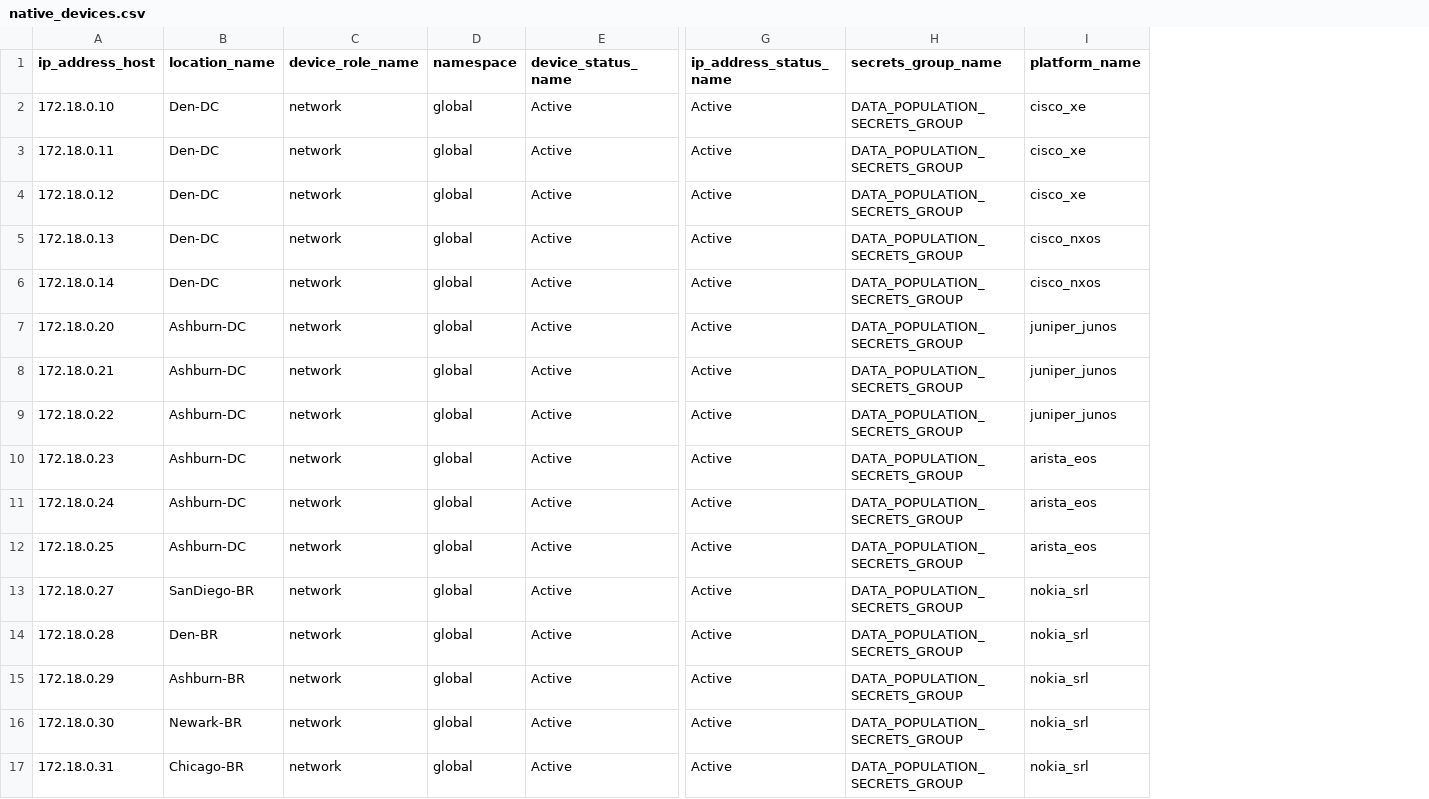
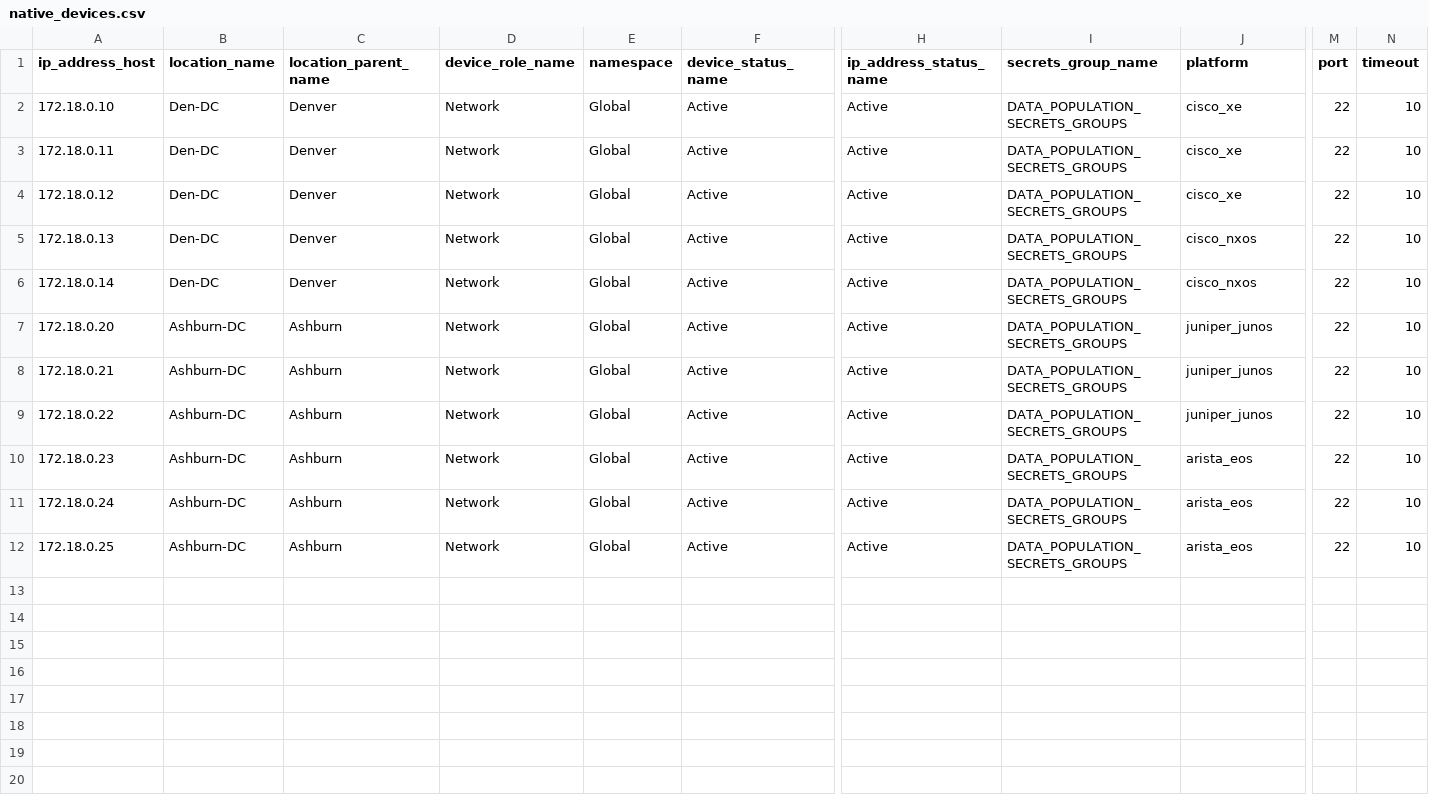
Before and after one commit to angelopoggi/nb_data_pop_lab, a CSV file: jobs/native_devices.csv, drawn as a sheet; only a part is shown, gaps mark what is left out; removed rows and columns are numbered as before the commit, all else as after; rows hold the shown columns only; the diff names each change by its address in the sheet, - before the commit and + after, or states it on an @@ line.

Commit message:
breaking out native and nokia devices into their own csv

```diff
--- a/jobs/native_devices.csv
+++ b/jobs/native_devices.csv
+column C (location_parent_name), rows 2-12: Denver | Denver | Denver | Denver | Denver | Ashburn | Ashburn | Ashburn | Ashburn | Ashburn | Ashburn
+column M (port), rows 2-12: all 22
+column N (timeout), rows 2-12: all 10
-J1: platform_name
+J1: platform
-D2:D12 (device_role_name): network
+D2:D12 (device_role_name): Network
-E2:E12 (namespace): global
+E2:E12 (namespace): Global
-I2:I12 (secrets_group_name): DATA_POPULATION_SECRETS_GROUP
+I2:I12 (secrets_group_name): DATA_POPULATION_SECRETS_GROUPS
-row 13: 172.18.0.27 | SanDiego-BR | network | global | Active | Active | DATA_POPULATION_SECRETS_GROUP | nokia_srl
-row 14: 172.18.0.28 | Den-BR | network | global | Active | Active | DATA_POPULATION_SECRETS_GROUP | nokia_srl
-row 15: 172.18.0.29 | Ashburn-BR | network | global | Active | Active | DATA_POPULATION_SECRETS_GROUP | nokia_srl
-row 16: 172.18.0.30 | Newark-BR | network | global | Active | Active | DATA_POPULATION_SECRETS_GROUP | nokia_srl
-row 17: 172.18.0.31 | Chicago-BR | network | global | Active | Active | DATA_POPULATION_SECRETS_GROUP | nokia_srl
```
Also changed, not shown: 1 other file.
